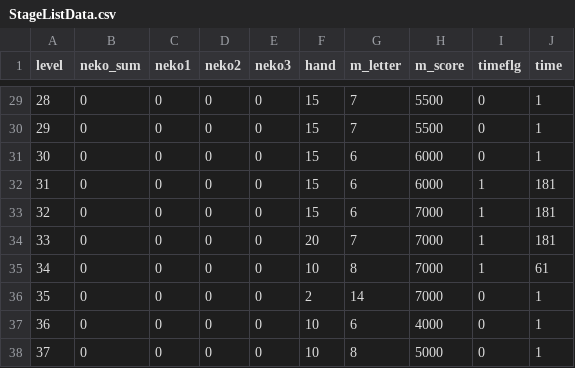
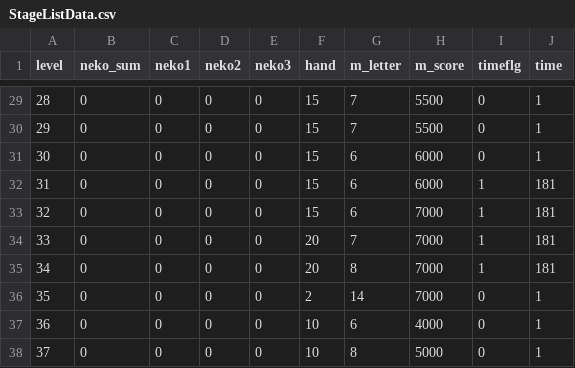
Before and after one commit to yamazaki0305/PandaGame, a CSV file: Assets/Resources/CSV/StageListData.csv, drawn as a sheet; only a part is shown, gaps mark what is left out.

```diff
--- a/Assets/Resources/CSV/StageListData.csv
+++ b/Assets/Resources/CSV/StageListData.csv
@@ -34,3 +34,3 @@
 33,0,0,0,0,20,7,7000,1,181
-34,0,0,0,0,10,8,7000,1,61
+34,0,0,0,0,20,8,7000,1,181
 35,0,0,0,0,2,14,7000,0,1
```
Also changed, not shown: 5 other files.
